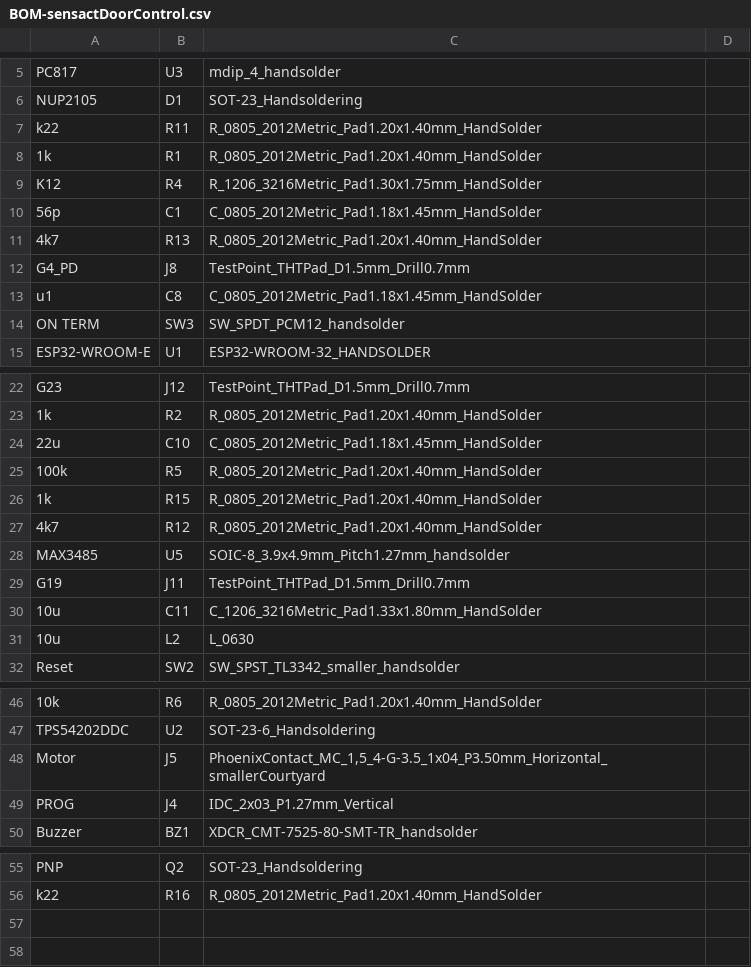
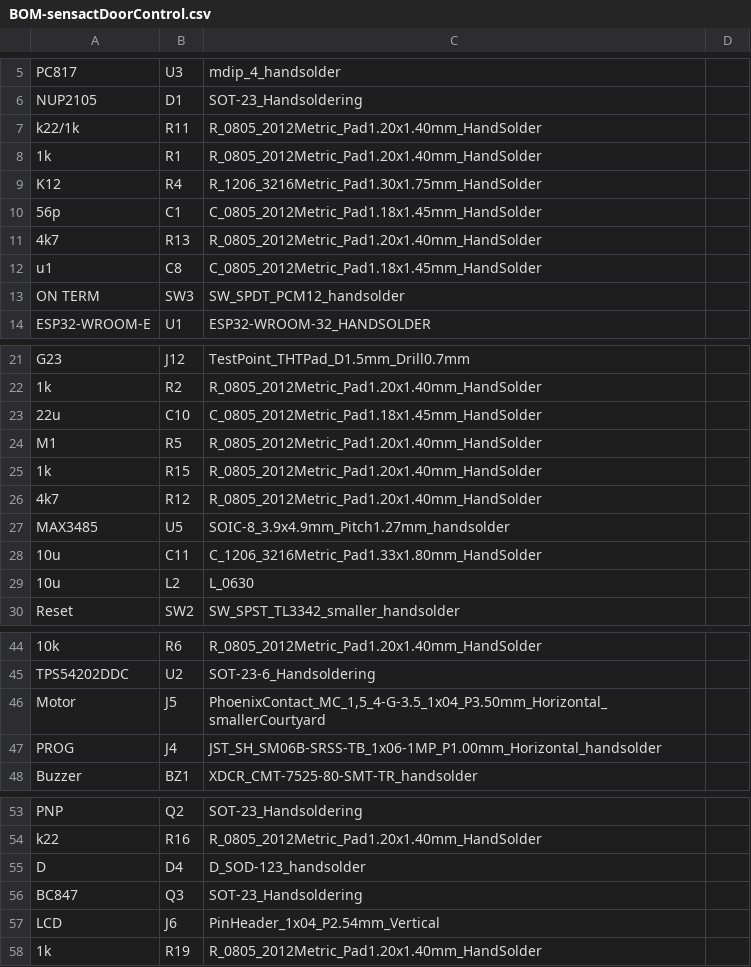
Before and after one commit to klaus-liebler/sensact, a CSV file: pcb/sensactDoorControl/jlcpcb/production_files/BOM-sensactDoorControl.csv, drawn as a sheet; only a part is shown, gaps mark what is left out.

```diff
--- a/pcb/sensactDoorControl/jlcpcb/production_files/BOM-sensactDoorControl.csv
+++ b/pcb/sensactDoorControl/jlcpcb/production_files/BOM-sensactDoorControl.csv
@@ -6,3 +6,3 @@ PC817,U3,mdip_4_handsolder,
 NUP2105,D1,SOT-23_Handsoldering,
-k22,R11,R_0805_2012Metric_Pad1.20x1.40mm_HandSolder,
+k22/1k,R11,R_0805_2012Metric_Pad1.20x1.40mm_HandSolder,
 1k,R1,R_0805_2012Metric_Pad1.20x1.40mm_HandSolder,
@@ -11,3 +11,2 @@ K12,R4,R_1206_3216Metric_Pad1.30x1.75mm_HandSolder,
 4k7,R13,R_0805_2012Metric_Pad1.20x1.40mm_HandSolder,
-G4_PD,J8,TestPoint_THTPad_D1.5mm_Drill0.7mm,
 u1,C8,C_0805_2012Metric_Pad1.18x1.45mm_HandSolder,
@@ -24,3 +23,3 @@ G23,J12,TestPoint_THTPad_D1.5mm_Drill0.7mm,
 22u,C10,C_0805_2012Metric_Pad1.18x1.45mm_HandSolder,
-100k,R5,R_0805_2012Metric_Pad1.20x1.40mm_HandSolder,
+M1,R5,R_0805_2012Metric_Pad1.20x1.40mm_HandSolder,
 1k,R15,R_0805_2012Metric_Pad1.20x1.40mm_HandSolder,
@@ -28,3 +27,2 @@ G23,J12,TestPoint_THTPad_D1.5mm_Drill0.7mm,
 MAX3485,U5,SOIC-8_3.9x4.9mm_Pitch1.27mm_handsolder,
-G19,J11,TestPoint_THTPad_D1.5mm_Drill0.7mm,
 10u,C11,C_1206_3216Metric_Pad1.33x1.80mm_HandSolder,
@@ -48,3 +46,3 @@ TPS54202DDC,U2,SOT-23-6_Handsoldering,
 Motor,J5,"PhoenixContact_MC_1,5_4-G-3.5_1x04_P3.50mm_Horizontal_smallerCourtyard",
-PROG,J4,IDC_2x03_P1.27mm_Vertical,
+PROG,J4,JST_SH_SM06B-SRSS-TB_1x06-1MP_P1.00mm_Horizontal_handsolder,
 Buzzer,BZ1,XDCR_CMT-7525-80-SMT-TR_handsolder,
@@ -56 +54,5 @@ PNP,Q2,SOT-23_Handsoldering,
 k22,R16,R_0805_2012Metric_Pad1.20x1.40mm_HandSolder,
+D,D4,D_SOD-123_handsolder,
+BC847,Q3,SOT-23_Handsoldering,
+LCD,J6,PinHeader_1x04_P2.54mm_Vertical,
+1k,R19,R_0805_2012Metric_Pad1.20x1.40mm_HandSolder,
```
Also changed, not shown: pcb/sensactDoorControl/jlcpcb/production_files/CPL-sensactDoorControl.csv, 12 other files.
